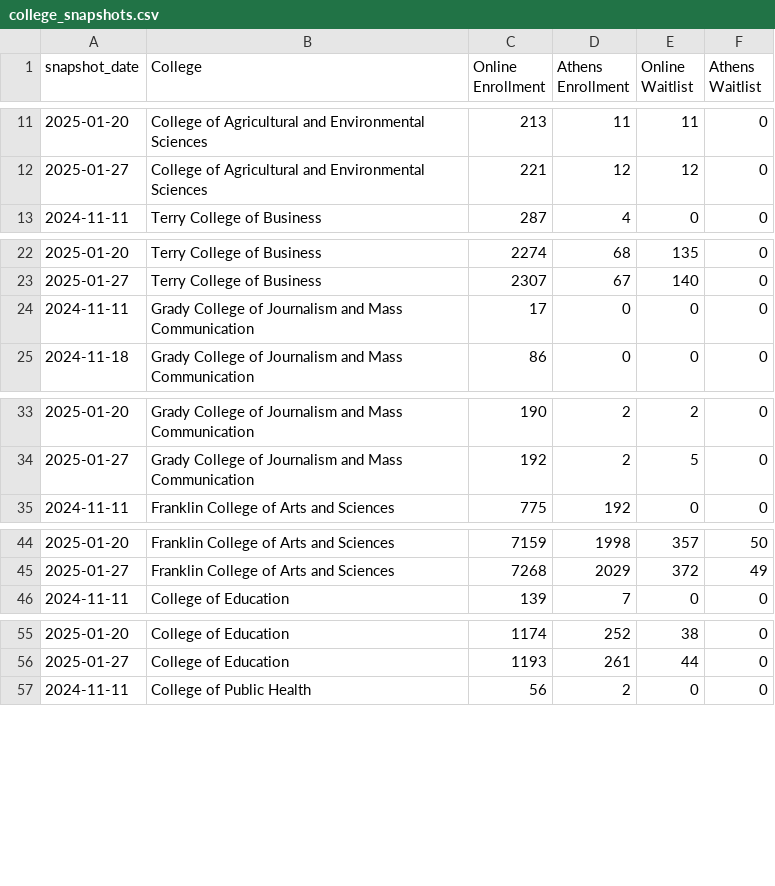
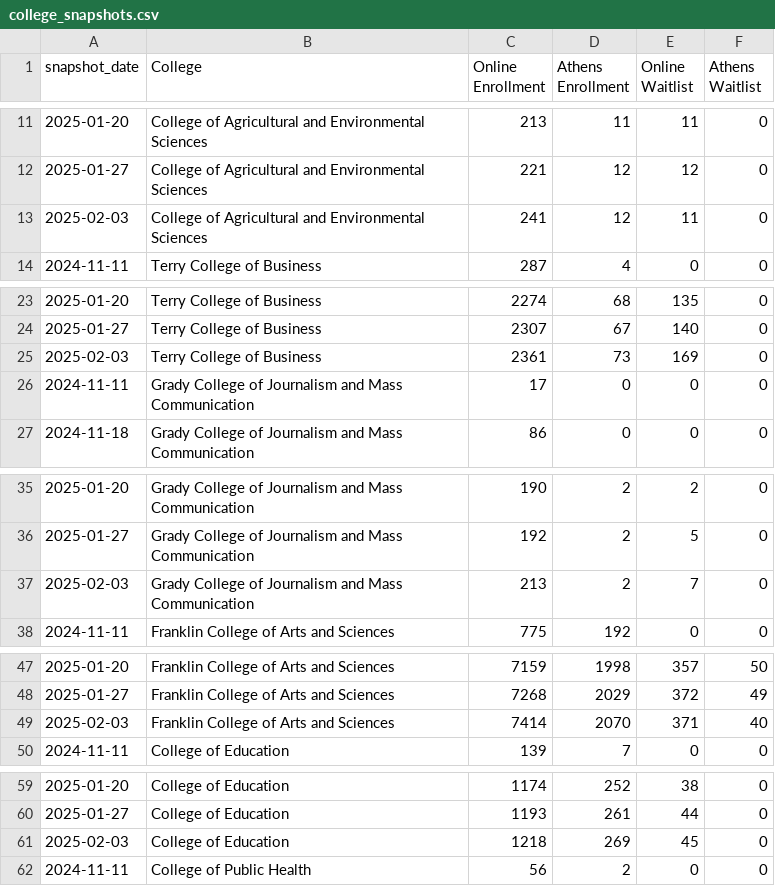
Before and after one commit to uga-ool/sumcodat, a CSV file: college_snapshots.csv, drawn as a sheet; only a part is shown, gaps mark what is left out; the diff covers the shown part only.

```diff
--- a/college_snapshots.csv
+++ b/college_snapshots.csv
@@ -12,2 +12,3 @@ snapshot_date,College,Online Enrollment,Athens Enrollment,Online Waitlist,Athens
 2025-01-27,College of Agricultural and Environmental Sciences,221,12,12,0
+2025-02-03,College of Agricultural and Environmental Sciences,241,12,11,0
 2024-11-11,Terry College of Business,287,4,0,0
@@ -23,2 +24,3 @@ snapshot_date,College,Online Enrollment,Athens Enrollment,Online Waitlist,Athens
 2025-01-27,Terry College of Business,2307,67,140,0
+2025-02-03,Terry College of Business,2361,73,169,0
 2024-11-11,Grady College of Journalism and Mass Communication,17,0,0,0
@@ -34,2 +36,3 @@ snapshot_date,College,Online Enrollment,Athens Enrollment,Online Waitlist,Athens
 2025-01-27,Grady College of Journalism and Mass Communication,192,2,5,0
+2025-02-03,Grady College of Journalism and Mass Communication,213,2,7,0
 2024-11-11,Franklin College of Arts and Sciences,775,192,0,0
@@ -45,2 +48,3 @@ snapshot_date,College,Online Enrollment,Athens Enrollment,Online Waitlist,Athens
 2025-01-27,Franklin College of Arts and Sciences,7268,2029,372,49
+2025-02-03,Franklin College of Arts and Sciences,7414,2070,371,40
 2024-11-11,College of Education,139,7,0,0
@@ -56,2 +60,3 @@ snapshot_date,College,Online Enrollment,Athens Enrollment,Online Waitlist,Athens
 2025-01-27,College of Education,1193,261,44,0
+2025-02-03,College of Education,1218,269,45,0
 2024-11-11,College of Public Health,56,2,0,0
```
Also changed, not shown: 12 added rows elsewhere in this file, campus_snapshots.csv, current_athens_by_course.csv, 1 other file.
